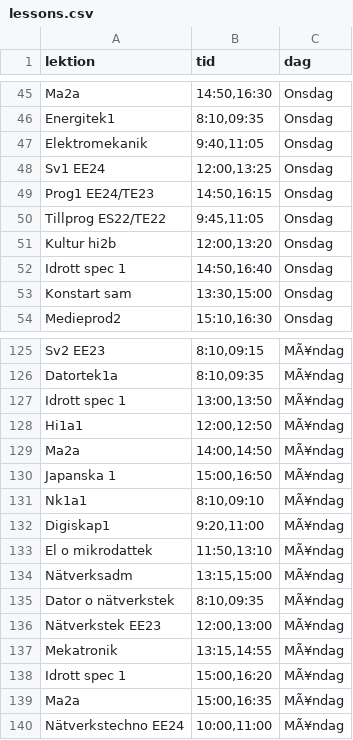
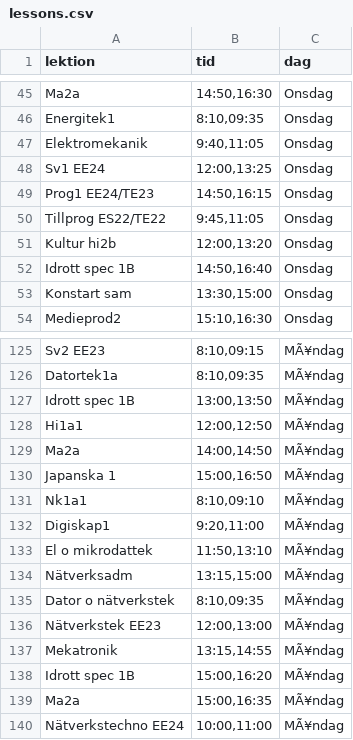
Before and after one commit to TE4-24/SchemaTv, a CSV file: lessons.csv, drawn as a sheet; only a part is shown, gaps mark what is left out; the diff names each change by its address in the sheet, - before the commit and + after, or states it on an @@ line.

```diff
--- a/lessons.csv
+++ b/lessons.csv
-A52 (lektion): Idrott spec 1
+A52 (lektion): Idrott spec 1B
-A127 (lektion): Idrott spec 1
+A127 (lektion): Idrott spec 1B
-A138 (lektion): Idrott spec 1
+A138 (lektion): Idrott spec 1B
```
Also changed, not shown: class_schedules/EE22.csv, class_schedules/EE23.csv, 5 other files.
